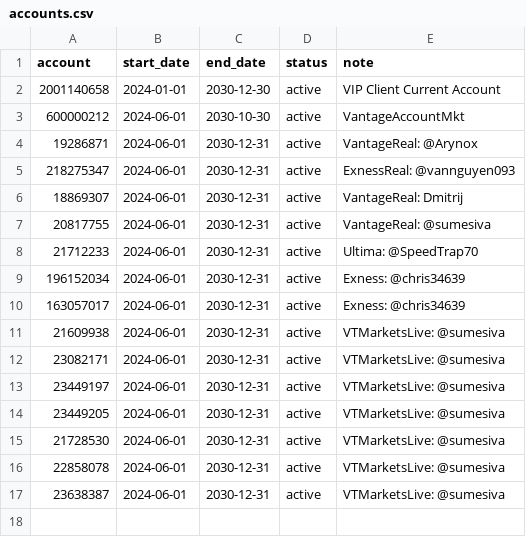
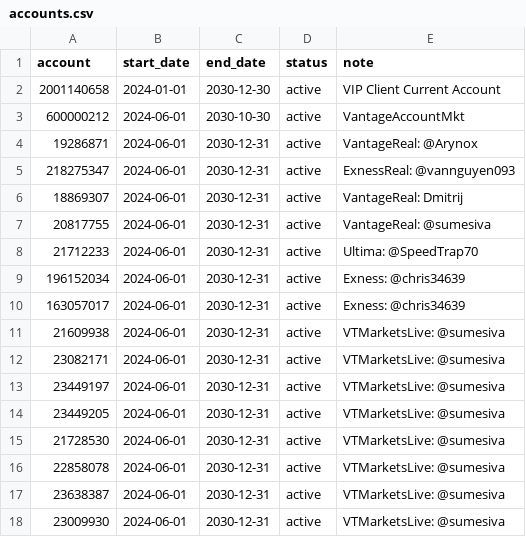
Before and after one commit to nguyenndn/ea-accounts, a CSV file: accounts.csv, drawn as a sheet.

Commit message:
Add new account entry to accounts.csv

```diff
--- a/accounts.csv
+++ b/accounts.csv
@@ -17 +17,2 @@ account,start_date,end_date,status,note
 23638387,2024-06-01,2030-12-31,active,VTMarketsLive: @sumesiva
+23009930,2024-06-01,2030-12-31,active,VTMarketsLive: @sumesiva
```
